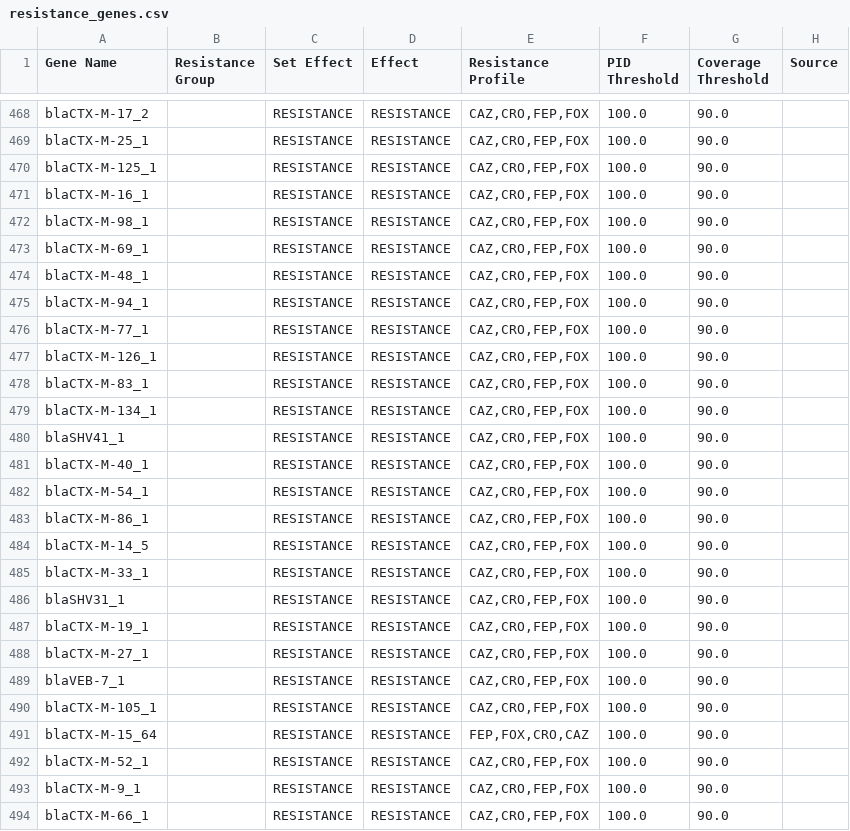
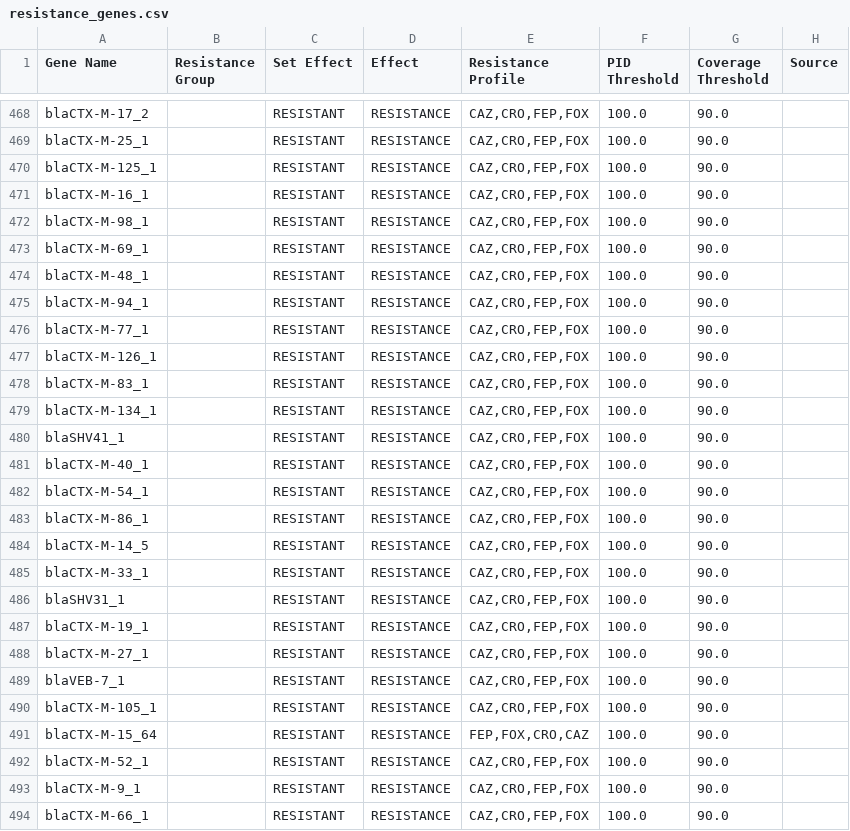
Before and after one commit to pathogenwatch-oss/amr-search, a CSV file: build/resources/570/resistance_genes.csv, drawn as a sheet; only a part is shown, gaps mark what is left out; the diff covers the shown part only; the diff names each change by its address in the sheet, - before the commit and + after, or states it on an @@ line.

```diff
--- a/build/resources/570/resistance_genes.csv
+++ b/build/resources/570/resistance_genes.csv
-C468:C494 (Set Effect): RESISTANCE
+C468:C494 (Set Effect): RESISTANT
```
Also changed, not shown: 130 edited cells elsewhere in this file.
